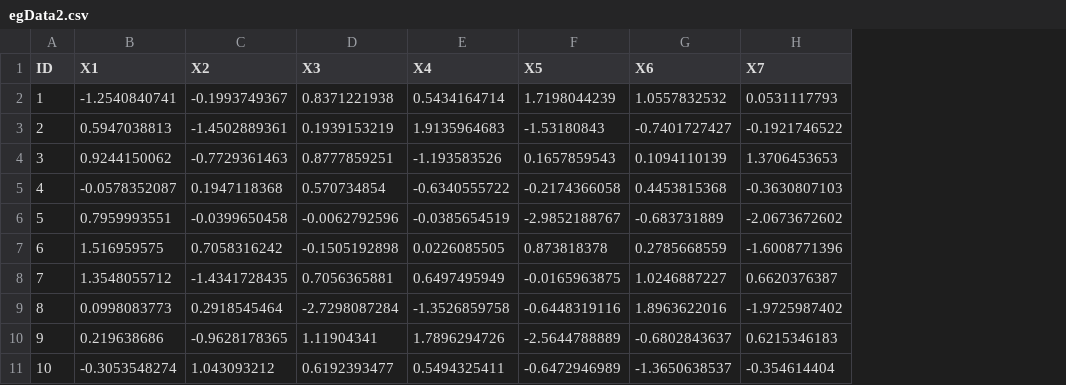
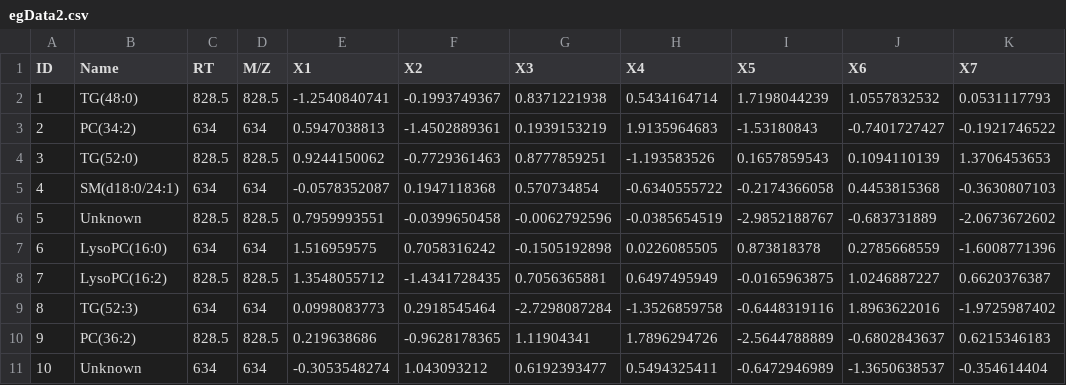
Before and after one commit to beyondcpu/metadar, a CSV file: examples/egData2.csv, drawn as a sheet; only a part is shown; the diff names each change by its address in the sheet, - before the commit and + after, or states it on an @@ line.

Commit message:
Example data sets, updated mclust, new functions in Dataset.R

```diff
--- a/examples/egData2.csv
+++ b/examples/egData2.csv
+column B (Name), rows 2-11: TG(48:0) | PC(34:2) | TG(52:0) | SM(d18:0/24:1) | Unknown | LysoPC(16:0) | LysoPC(16:2) | TG(52:3) | PC(36:2) | Unknown
+column C (RT), rows 2-11: 828.5 | 634 | 828.5 | 634 | 828.5 | 634 | 828.5 | 634 | 828.5 | 634
+column D (M/Z), rows 2-11: 828.5 | 634 | 828.5 | 634 | 828.5 | 634 | 828.5 | 634 | 828.5 | 634
```
Also changed, not shown: 8 other files.
